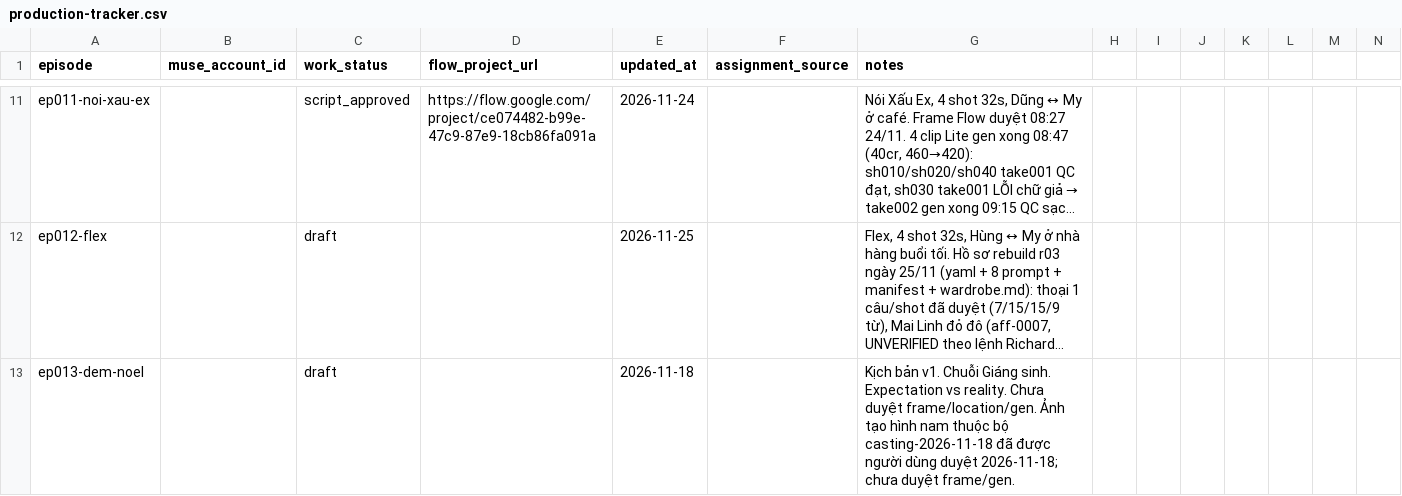
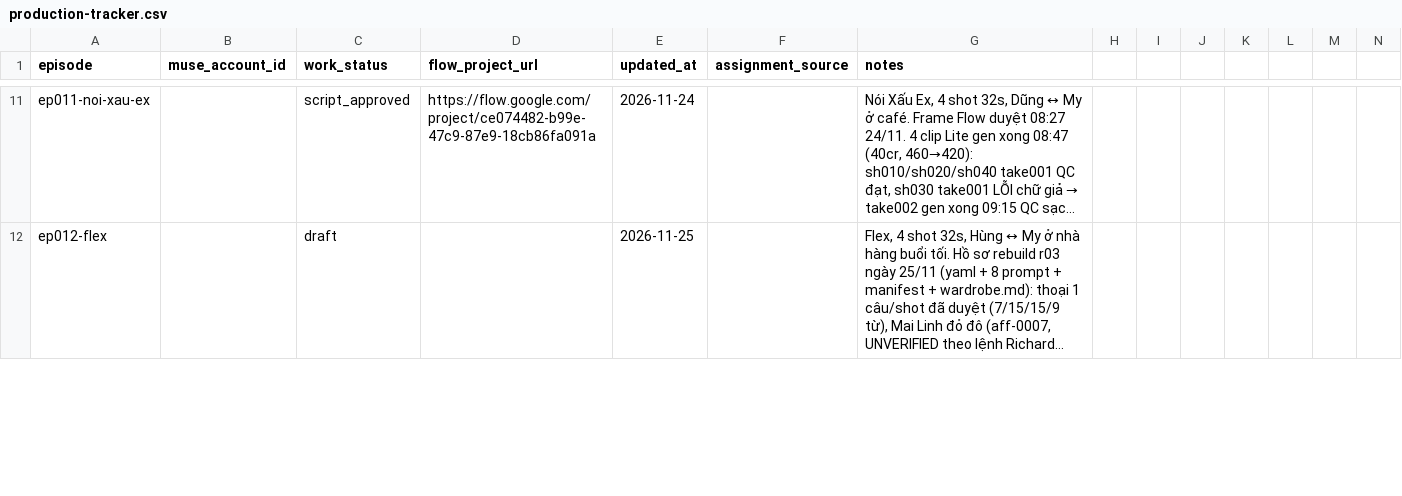
Before and after one commit to ptit9x/gen-videos-for-affiliate, a CSV file: 00_docs/production-tracker.csv, drawn as a sheet; only a part is shown, gaps mark what is left out; long unchanged cells end in …; removed rows and columns are numbered as before the commit, all else as after; rows hold the shown columns only; the diff covers the shown part only; the diff names each change by its address in the sheet, - before the commit and + after, or states it on an @@ line.

Commit message:
Renumber ep030<->ep013: Chi Biet De Thuong -> ep013 (do som hon), Gym -> ep030; rebuild Gym yaml (Noel stale)

```diff
--- a/00_docs/production-tracker.csv
+++ b/00_docs/production-tracker.csv
-row 13: ep013-dem-noel |  | draft |  | 2026-11-18 |  | Kịch bản v1. Chuỗi Giáng sinh. Expectation vs reality. Chưa duyệt frame/location/gen. Ảnh tạo hình nam thuộc bộ casting-2026-11-18 đã được người dùng duyệt 2026-11-18; chưa duyệt frame/gen.
```
Also changed, not shown: 2 added rows elsewhere in this file, 29 other files.
